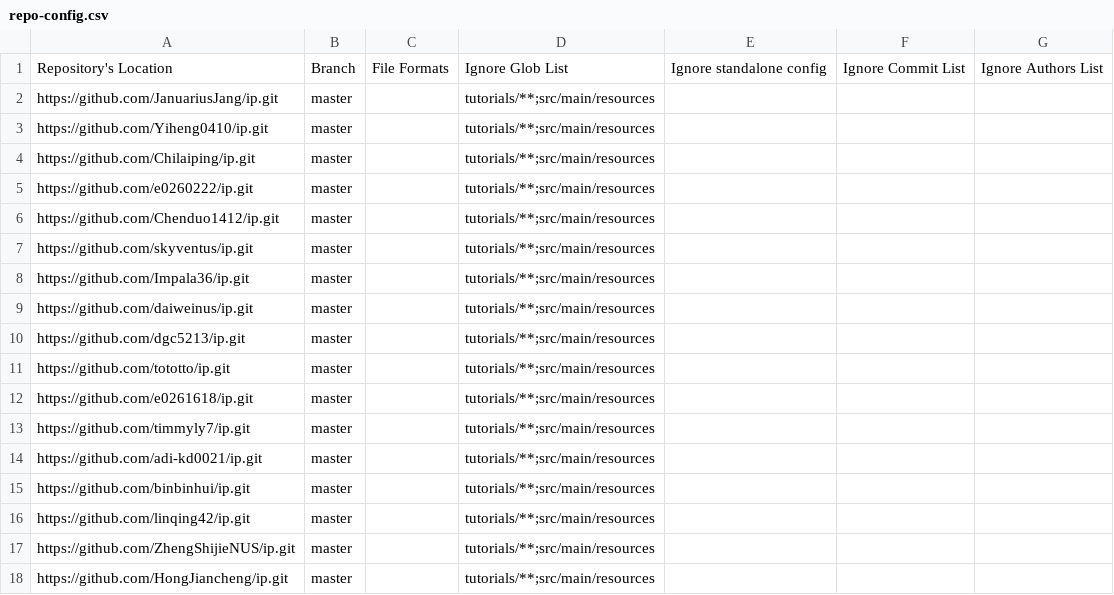
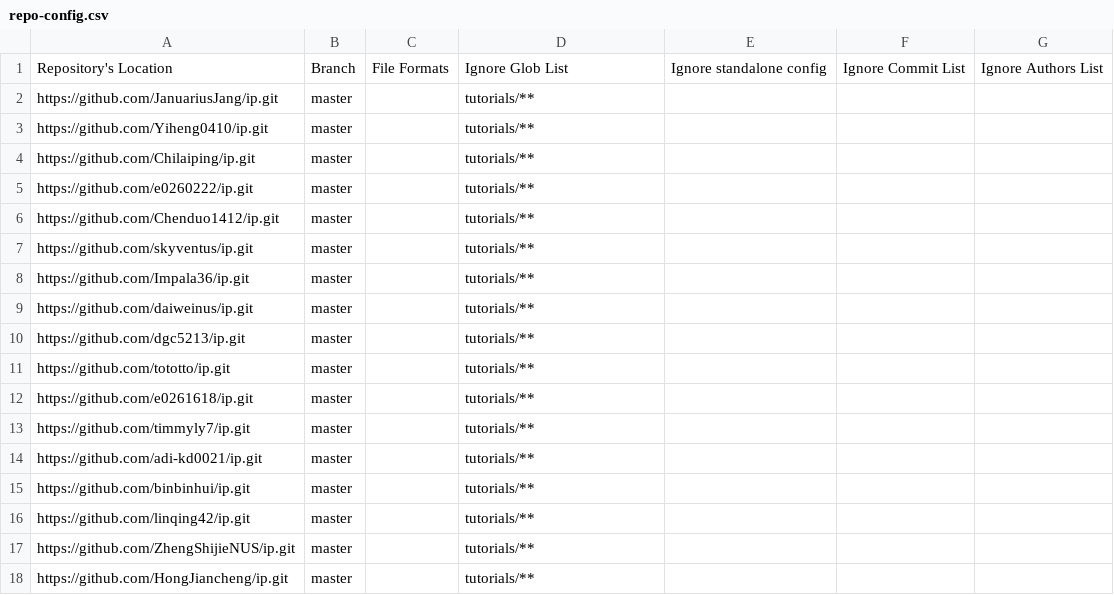
Before and after one commit to nus-tic4002-AY2021S2/ip-dashboard, a CSV file: configs/repo-config.csv, drawn as a sheet.

Commit message:
Update configs

```diff
--- a/configs/repo-config.csv
+++ b/configs/repo-config.csv
@@ -1,18 +1,18 @@
 Repository's Location,Branch,File Formats,Ignore Glob List,Ignore standalone config,Ignore Commit List,Ignore Authors List
-https://github.com/JanuariusJang/ip.git,master,,tutorials/**;src/main/resources,,,
-https://github.com/Yiheng0410/ip.git,master,,tutorials/**;src/main/resources,,,
-https://github.com/Chilaiping/ip.git,master,,tutorials/**;src/main/resources,,,
-https://github.com/e0260222/ip.git,master,,tutorials/**;src/main/resources,,,
-https://github.com/Chenduo1412/ip.git,master,,tutorials/**;src/main/resources,,,
-https://github.com/skyventus/ip.git,master,,tutorials/**;src/main/resources,,,
-https://github.com/Impala36/ip.git,master,,tutorials/**;src/main/resources,,,
-https://github.com/daiweinus/ip.git,master,,tutorials/**;src/main/resources,,,
-https://github.com/dgc5213/ip.git,master,,tutorials/**;src/main/resources,,,
-https://github.com/tototto/ip.git,master,,tutorials/**;src/main/resources,,,
-https://github.com/e0261618/ip.git,master,,tutorials/**;src/main/resources,,,
-https://github.com/timmyly7/ip.git,master,,tutorials/**;src/main/resources,,,
-https://github.com/adi-kd0021/ip.git,master,,tutorials/**;src/main/resources,,,
-https://github.com/binbinhui/ip.git,master,,tutorials/**;src/main/resources,,,
-https://github.com/linqing42/ip.git,master,,tutorials/**;src/main/resources,,,
-https://github.com/ZhengShijieNUS/ip.git,master,,tutorials/**;src/main/resources,,,
-https://github.com/HongJiancheng/ip.git,master,,tutorials/**;src/main/resources,,,
+https://github.com/JanuariusJang/ip.git,master,,tutorials/**,,,
+https://github.com/Yiheng0410/ip.git,master,,tutorials/**,,,
+https://github.com/Chilaiping/ip.git,master,,tutorials/**,,,
+https://github.com/e0260222/ip.git,master,,tutorials/**,,,
+https://github.com/Chenduo1412/ip.git,master,,tutorials/**,,,
+https://github.com/skyventus/ip.git,master,,tutorials/**,,,
+https://github.com/Impala36/ip.git,master,,tutorials/**,,,
+https://github.com/daiweinus/ip.git,master,,tutorials/**,,,
+https://github.com/dgc5213/ip.git,master,,tutorials/**,,,
+https://github.com/tototto/ip.git,master,,tutorials/**,,,
+https://github.com/e0261618/ip.git,master,,tutorials/**,,,
+https://github.com/timmyly7/ip.git,master,,tutorials/**,,,
+https://github.com/adi-kd0021/ip.git,master,,tutorials/**,,,
+https://github.com/binbinhui/ip.git,master,,tutorials/**,,,
+https://github.com/linqing42/ip.git,master,,tutorials/**,,,
+https://github.com/ZhengShijieNUS/ip.git,master,,tutorials/**,,,
+https://github.com/HongJiancheng/ip.git,master,,tutorials/**,,,
```
